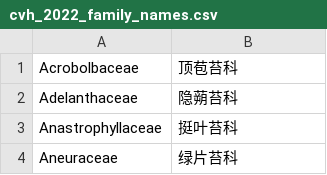
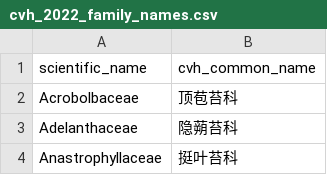
Before and after one commit to wsyxbcl/Yuuka, a CSV file: yuuka/data/cvh_2022_family_names.csv, drawn as a sheet; only a part is shown; the shorter side is filled out with more unchanged rows; the diff names each change by its address in the sheet, - before the commit and + after, or states it on an @@ line.

```diff
--- a/yuuka/data/cvh_2022_family_names.csv
+++ b/yuuka/data/cvh_2022_family_names.csv
+row 1: scientific_name | cvh_common_name
```
Also changed, not shown: 1 other file.
